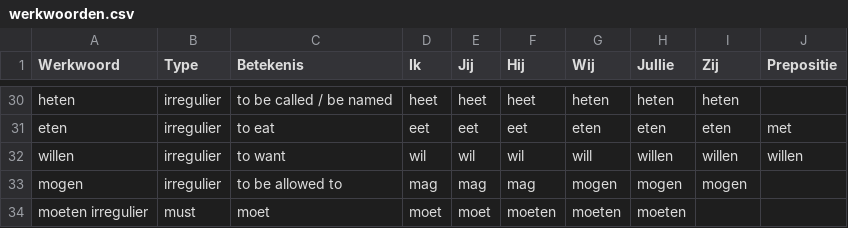
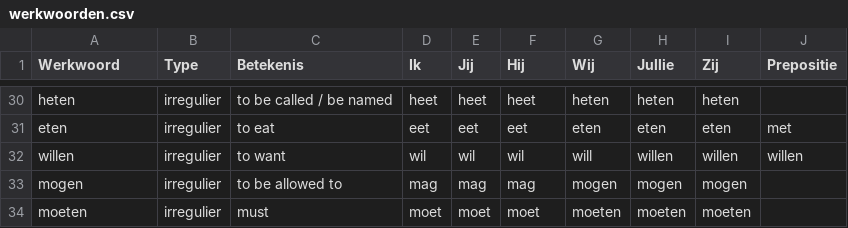
Before and after one commit to aronker/nederlands-leren, a CSV file: examples/werkwoorden.csv, drawn as a sheet; only a part is shown, gaps mark what is left out.

Commit message:
Update werkwoorden.csv

```diff
--- a/examples/werkwoorden.csv
+++ b/examples/werkwoorden.csv
@@ -33,2 +33,2 @@ willen	irregulier	to want	wil	wil	wil	will	willen	willen	willen
 mogen	irregulier	to be allowed to	mag	mag	mag	mogen	mogen	mogen
-moeten  irregulier	must	moet	moet	moet	moeten	moeten	moeten
+moeten	irregulier	must	moet	moet	moet	moeten	moeten	moeten
```
